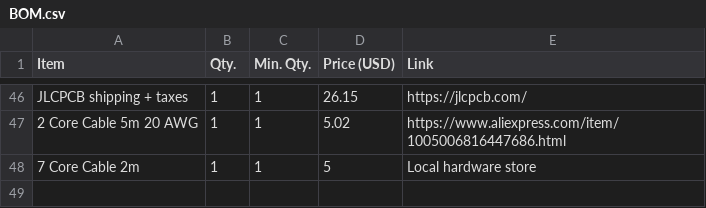
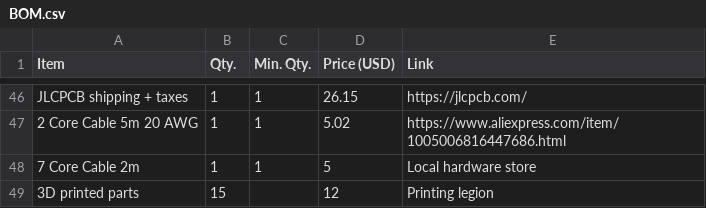
Before and after one commit to Matyas604/Ultimate-weather-station, a CSV file: BOM.csv, drawn as a sheet; only a part is shown, gaps mark what is left out.

Commit message:
Adding 3D parts

```diff
--- a/BOM.csv
+++ b/BOM.csv
@@ -48 +48,2 @@ JLCPCB shipping + taxes,1,1,26.15,https://jlcpcb.com/
 7 Core Cable 2m,1,1,5,Local hardware store
+3D printed parts,15, ,12,Printing legion
```
